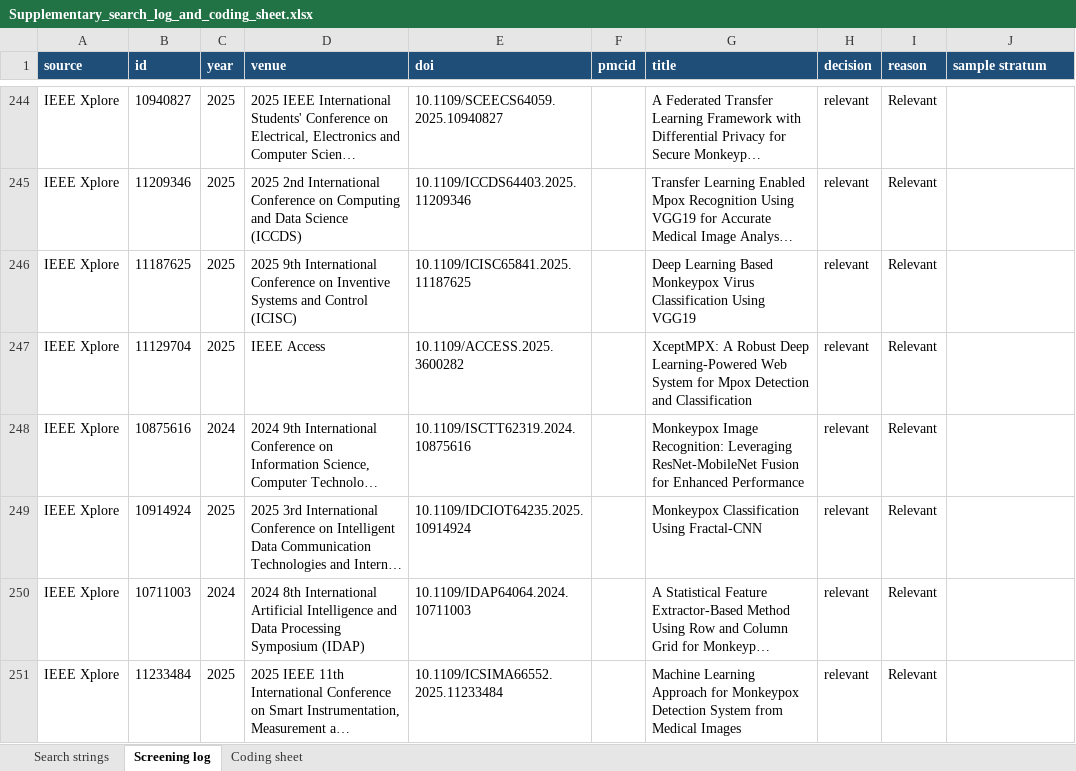
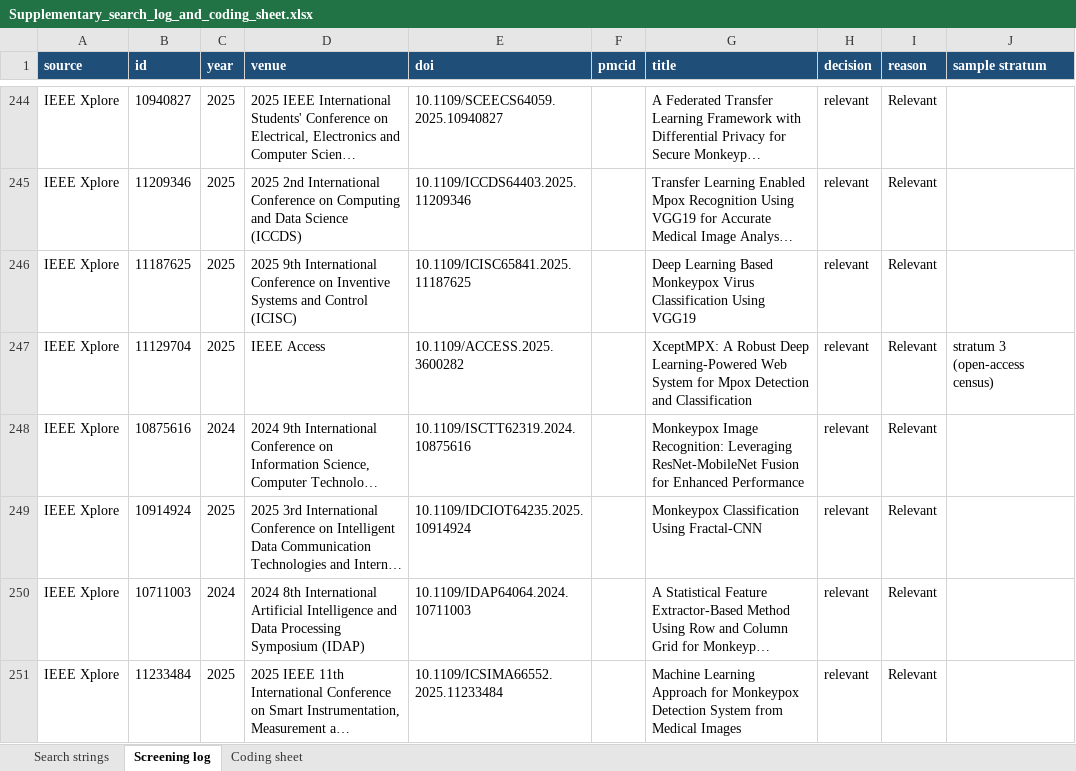
Before and after one commit to MirRahibHussain/mpox-leakage-experiment, an Excel workbook: audit/Supplementary_search_log_and_coding_sheet.xlsx, sheet Screening log, drawn as a sheet; only a part is shown, gaps mark what is left out; long unchanged cells end in …; values as stored, in another font and other column widths than the file's, no borders; the diff covers the shown part only; the diff names each change by its address in the sheet, - before the commit and + after, or states it on an @@ line.

Commit message:
Audit: add IEEE Xplore open-access stratum and abstract-level comparison

```diff
--- a/audit/Supplementary_search_log_and_coding_sheet.xlsx (sheet Screening log)
+++ b/audit/Supplementary_search_log_and_coding_sheet.xlsx (sheet Screening log)
-J247 (sample stratum): (empty)
+J247 (sample stratum): stratum 3 (open-access census)
```
Also changed, not shown: 11 edited cells elsewhere in this sheet, sheet Coding sheet, sheet Search strings, 6 other files.
